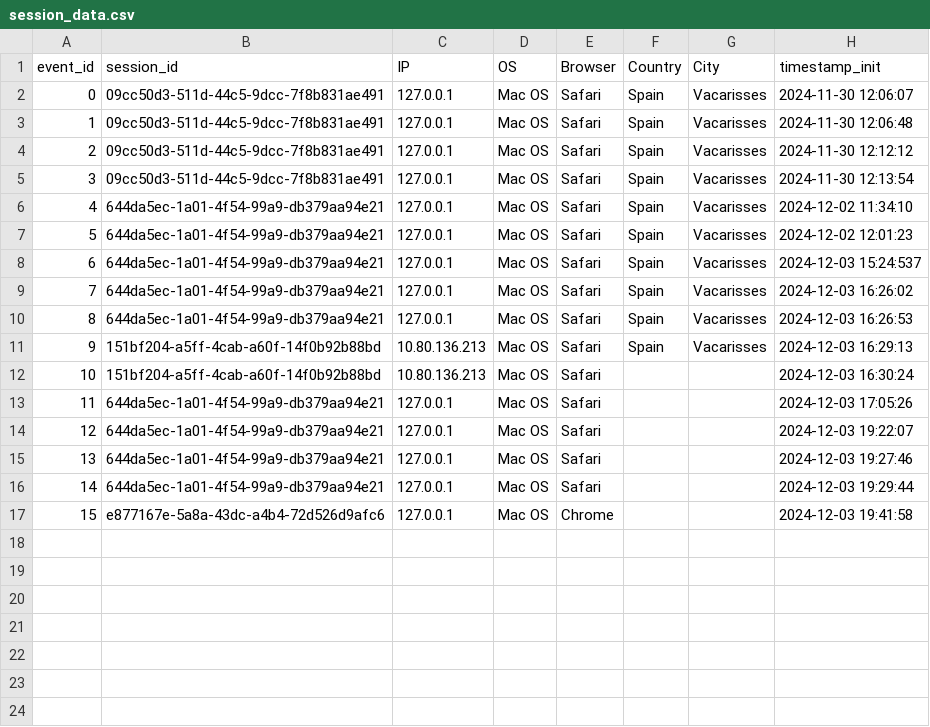
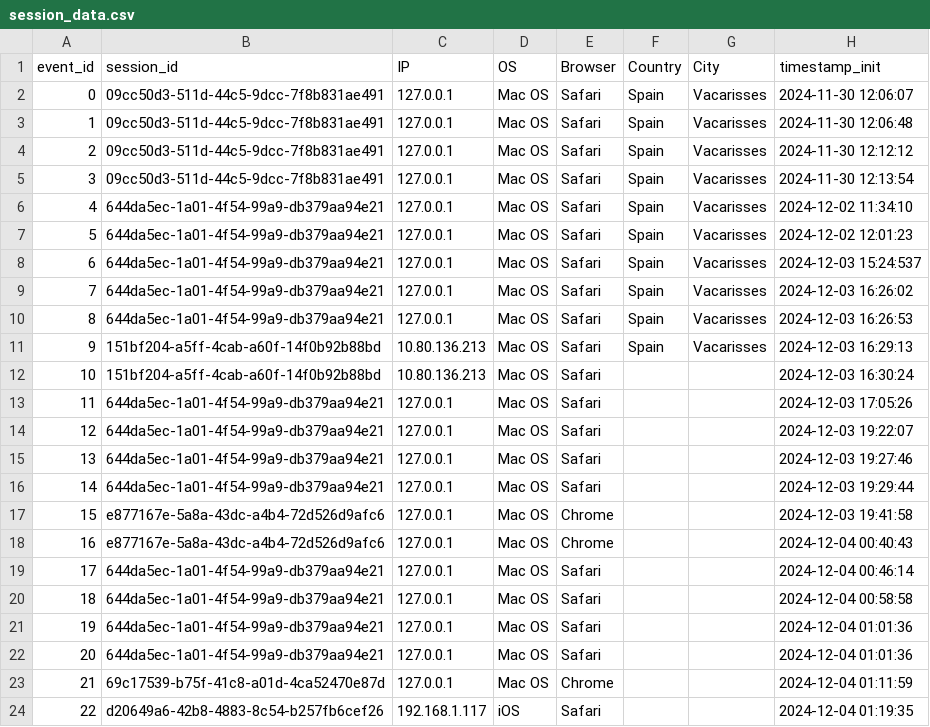
Before and after one commit to AlbertGarrell/IRWA-2024-u198736-u198740-u199896, a CSV file: IRWA_2024_Part4/data_storage/session_data.csv, drawn as a sheet; the diff names each change by its address in the sheet, - before the commit and + after, or states it on an @@ line.

Commit message:
Dashboard Part 4 update

```diff
--- a/IRWA_2024_Part4/data_storage/session_data.csv
+++ b/IRWA_2024_Part4/data_storage/session_data.csv
+row 18: 16 | e877167e-5a8a-43dc-a4b4-72d526d9afc6 | 127.0.0.1 | Mac OS | Chrome |  |  | 2024-12-04 00:40:43
+row 19: 17 | 644da5ec-1a01-4f54-99a9-db379aa94e21 | 127.0.0.1 | Mac OS | Safari |  |  | 2024-12-04 00:46:14
+row 20: 18 | 644da5ec-1a01-4f54-99a9-db379aa94e21 | 127.0.0.1 | Mac OS | Safari |  |  | 2024-12-04 00:58:58
+row 21: 19 | 644da5ec-1a01-4f54-99a9-db379aa94e21 | 127.0.0.1 | Mac OS | Safari |  |  | 2024-12-04 01:01:36
+row 22: 20 | 644da5ec-1a01-4f54-99a9-db379aa94e21 | 127.0.0.1 | Mac OS | Safari |  |  | 2024-12-04 01:01:36
+row 23: 21 | 69c17539-b75f-41c8-a01d-4ca52470e87d | 127.0.0.1 | Mac OS | Chrome |  |  | 2024-12-04 01:11:59
+row 24: 22 | d20649a6-42b8-4883-8c54-b257fb6cef26 | 192.168.1.117 | iOS | Safari |  |  | 2024-12-04 01:19:35
```
Also changed, not shown: IRWA_2024_Part4/data_storage/click_logs.csv, IRWA_2024_Part4/data_storage/search_queries.csv, 4 other files.
